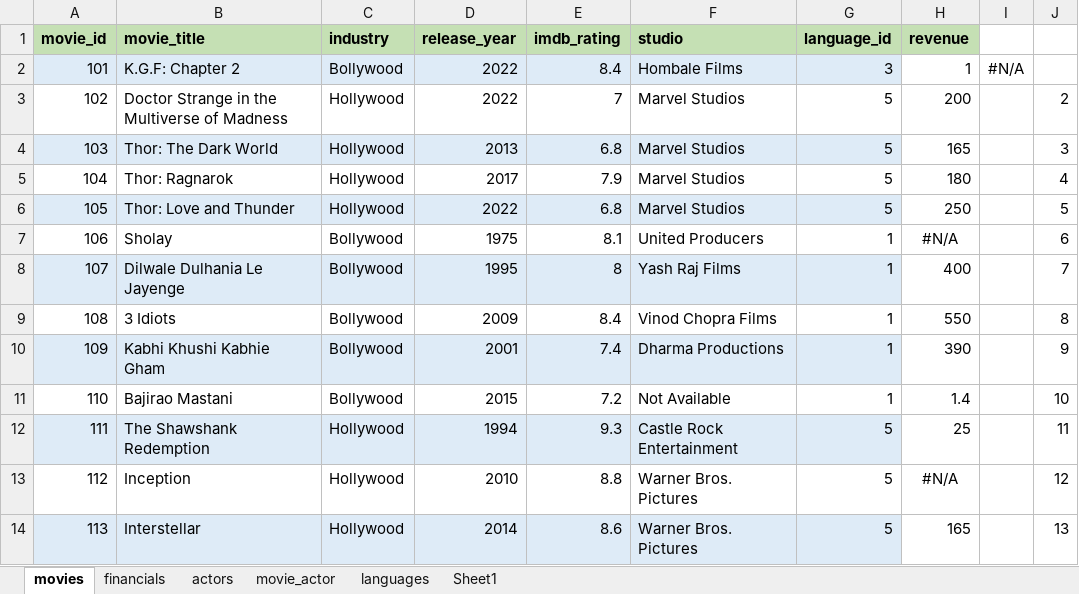
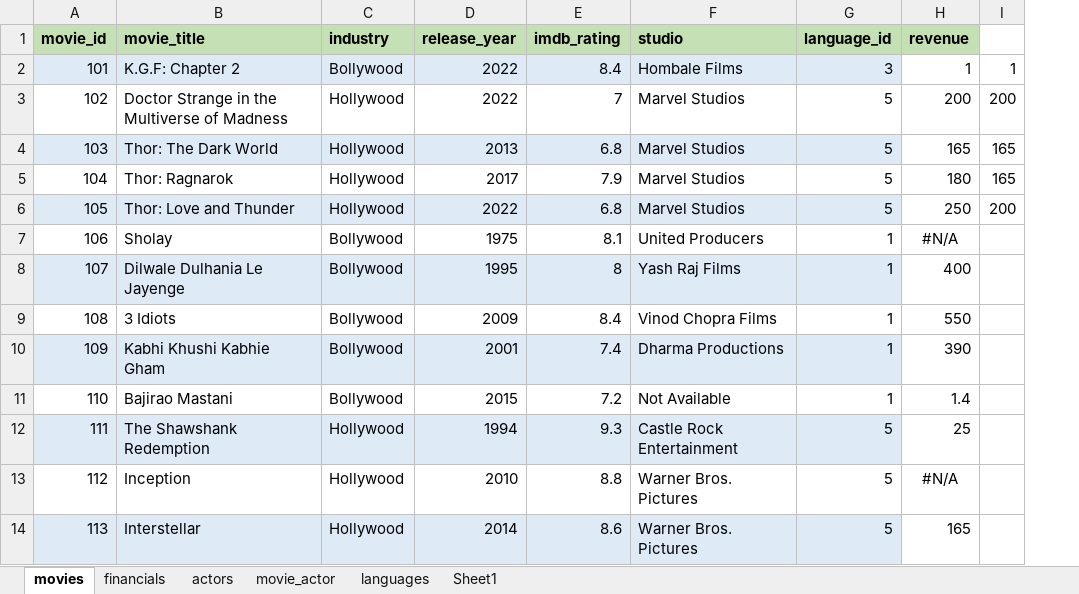
Before and after one commit to elitesmitpatel/codebasics_dataanalyst, an Excel workbook: Excel/3 cleaning bad data/practicd movies_db_uncleaned.xlsx, sheet movies, drawn as a sheet; only a part is shown; values as stored, in another font and other column widths than the file's, no borders; removed rows and columns are numbered as before the commit, all else as after; the diff names each change by its address in the sheet, - before the commit and + after, or states it on an @@ line.

Commit message:
Update practicd movies_db_uncleaned.xlsx
today nothing learned

```diff
--- a/Excel/3 cleaning bad data/practicd movies_db_uncleaned.xlsx (sheet movies)
+++ b/Excel/3 cleaning bad data/practicd movies_db_uncleaned.xlsx (sheet movies)
-column I, row 2: #N/A
-column J, rows 3-14: 2 | 3 | 4 | 5 | 6 | 7 | 8 | 9 | 10 | 11 | 12 | 13
+column I, rows 2-6: 1 | 200 | 165 | 165 | 200
```
